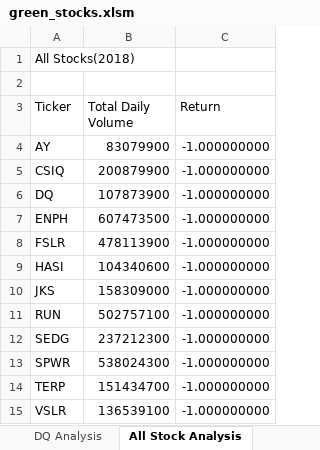
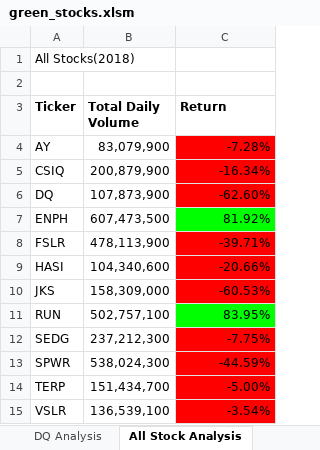
Before and after one commit to briannaso/Stock_Analysis, an Excel workbook: green_stocks.xlsm, sheet All Stock Analysis, drawn as a sheet; values as stored, in another font and other column widths than the file's, no borders; the diff names each change by its address in the sheet, - before the commit and + after, or states it on an @@ line.

Commit message:
Analysis Formatting

```diff
--- a/green_stocks.xlsm (sheet All Stock Analysis)
+++ b/green_stocks.xlsm (sheet All Stock Analysis)
-A3:C3 bold: off
+A3:C3 bold: on
-B4 (Total Daily Volume): 83079900
+B4 (Total Daily Volume): 83,079,900
-C4 (Return): -1.000000000
+C4 (Return): -7.28%
-C4:C6 fill: none
+C4:C6 fill: #FF0000
-B5 (Total Daily Volume): 200879900
+B5 (Total Daily Volume): 200,879,900
-C5 (Return): -1.000000000
+C5 (Return): -16.34%
-B6 (Total Daily Volume): 107873900
+B6 (Total Daily Volume): 107,873,900
-C6 (Return): -1.000000000
+C6 (Return): -62.60%
-B7 (Total Daily Volume): 607473500
+B7 (Total Daily Volume): 607,473,500
-C7 (Return): -1.000000000
+C7 (Return): 81.92%
-C7 fill: none
+C7 fill: #00FF00
-B8 (Total Daily Volume): 478113900
+B8 (Total Daily Volume): 478,113,900
-C8 (Return): -1.000000000
+C8 (Return): -39.71%
-C8:C10 fill: none
+C8:C10 fill: #FF0000
-B9 (Total Daily Volume): 104340600
+B9 (Total Daily Volume): 104,340,600
-C9 (Return): -1.000000000
+C9 (Return): -20.66%
-B10 (Total Daily Volume): 158309000
+B10 (Total Daily Volume): 158,309,000
-C10 (Return): -1.000000000
+C10 (Return): -60.53%
-B11 (Total Daily Volume): 502757100
+B11 (Total Daily Volume): 502,757,100
-C11 (Return): -1.000000000
+C11 (Return): 83.95%
-C11 fill: none
+C11 fill: #00FF00
-B12 (Total Daily Volume): 237212300
+B12 (Total Daily Volume): 237,212,300
-C12 (Return): -1.000000000
+C12 (Return): -7.75%
-C12:C15 fill: none
+C12:C15 fill: #FF0000
-B13 (Total Daily Volume): 538024300
+B13 (Total Daily Volume): 538,024,300
-C13 (Return): -1.000000000
+C13 (Return): -44.59%
-B14 (Total Daily Volume): 151434700
+B14 (Total Daily Volume): 151,434,700
-C14 (Return): -1.000000000
+C14 (Return): -5.00%
-B15 (Total Daily Volume): 136539100
+B15 (Total Daily Volume): 136,539,100
-C15 (Return): -1.000000000
+C15 (Return): -3.54%
```
